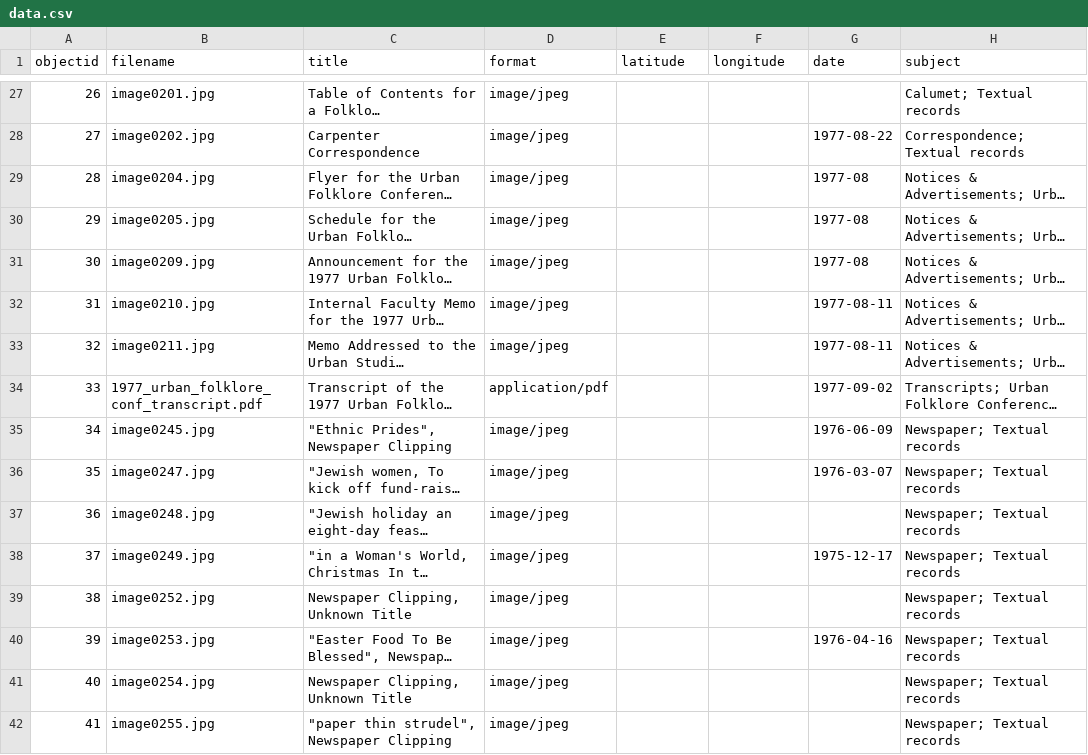
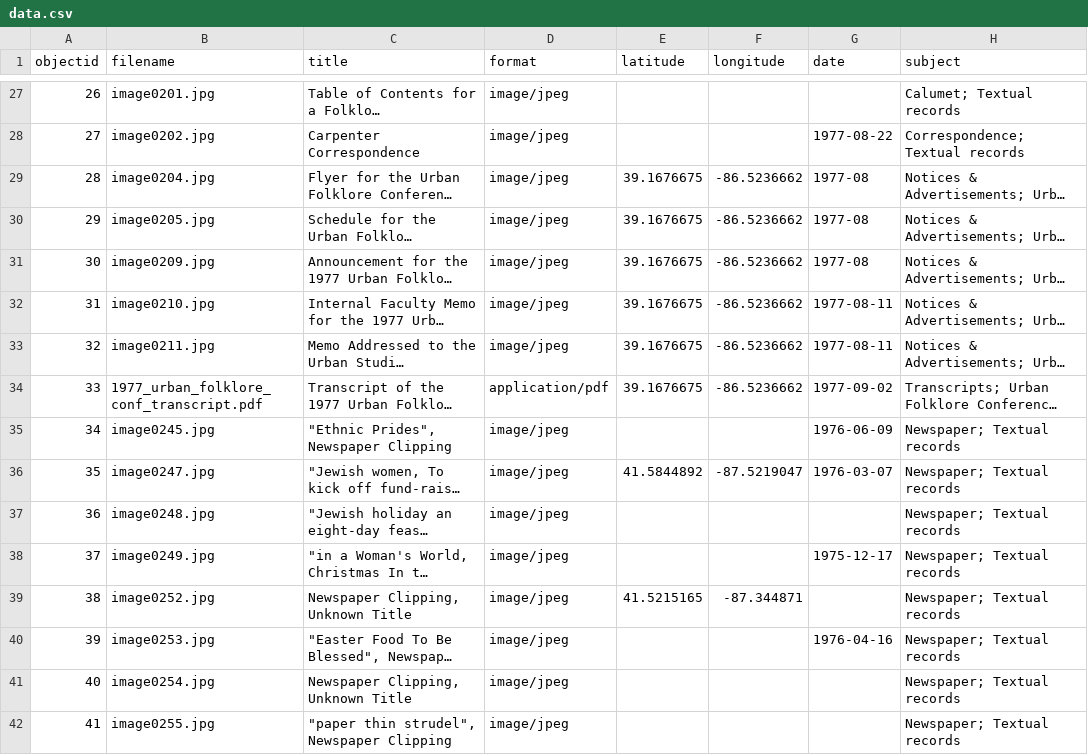
Before and after one commit to Julie21999/iu-the-gary-project, a CSV file: _data/data.csv, drawn as a sheet; only a part is shown, gaps mark what is left out; long unchanged cells end in …; the diff covers the shown part only; the diff names each change by its address in the sheet, - before the commit and + after, or states it on an @@ line.

```diff
--- a/_data/data.csv
+++ b/_data/data.csv
-E29:E34 (latitude): (empty)
+E29:E34 (latitude): 39.1676675
-F29:F34 (longitude): (empty)
+F29:F34 (longitude): -86.5236662
-E36 (latitude): (empty)
+E36 (latitude): 41.5844892
-F36 (longitude): (empty)
+F36 (longitude): -87.5219047
-E39 (latitude): (empty)
+E39 (latitude): 41.5215165
-F39 (longitude): (empty)
+F39 (longitude): -87.344871
```
Also changed, not shown: 108 edited cells elsewhere in this file, _data/config-nav.csv.
